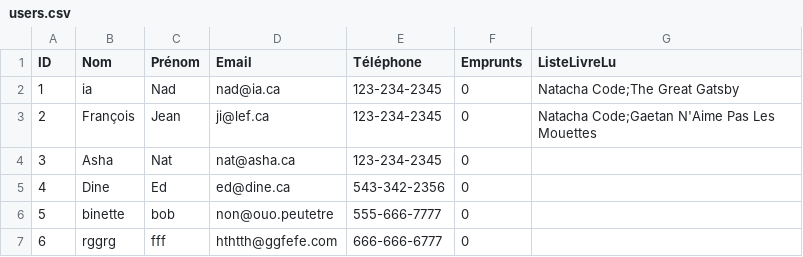
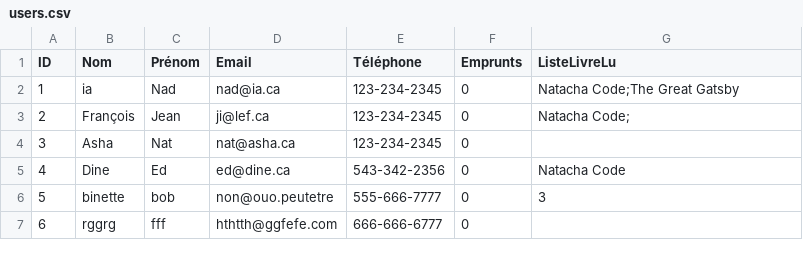
Before and after one commit to dracken24/MyLib, a CSV file: users.csv, drawn as a sheet.

Commit message:
2025-02-04 - 14:05
emprunt_retour_books.py

Also pushing my CSVs (removed doubles loans and books that didn't exist)
loans.csv
books.csv
users.csv

```diff
--- a/users.csv
+++ b/users.csv
@@ -2,6 +2,6 @@ ID,Nom,Prénom,Email,Téléphone,Emprunts,ListeLivreLu
 1,ia,Nad,nad@ia.ca,123-234-2345,0,Natacha Code;The Great Gatsby
-2,François,Jean,ji@lef.ca,123-234-2345,0,Natacha Code;Gaetan N'Aime Pas Les Mouettes
+2,François,Jean,ji@lef.ca,123-234-2345,0,Natacha Code;
 3,Asha,Nat,nat@asha.ca,123-234-2345,0,
-4,Dine,Ed,ed@dine.ca,543-342-2356,0,
-5,binette,bob,non@ouo.peutetre,555-666-7777,0,
+4,Dine,Ed,ed@dine.ca,543-342-2356,0,Natacha Code
+5,binette,bob,non@ouo.peutetre,555-666-7777,0,3
 6,rggrg,fff,hthtth@ggfefe.com,666-666-6777,0,
```
Also changed, not shown: books.csv, loans.csv, 1 other file.
